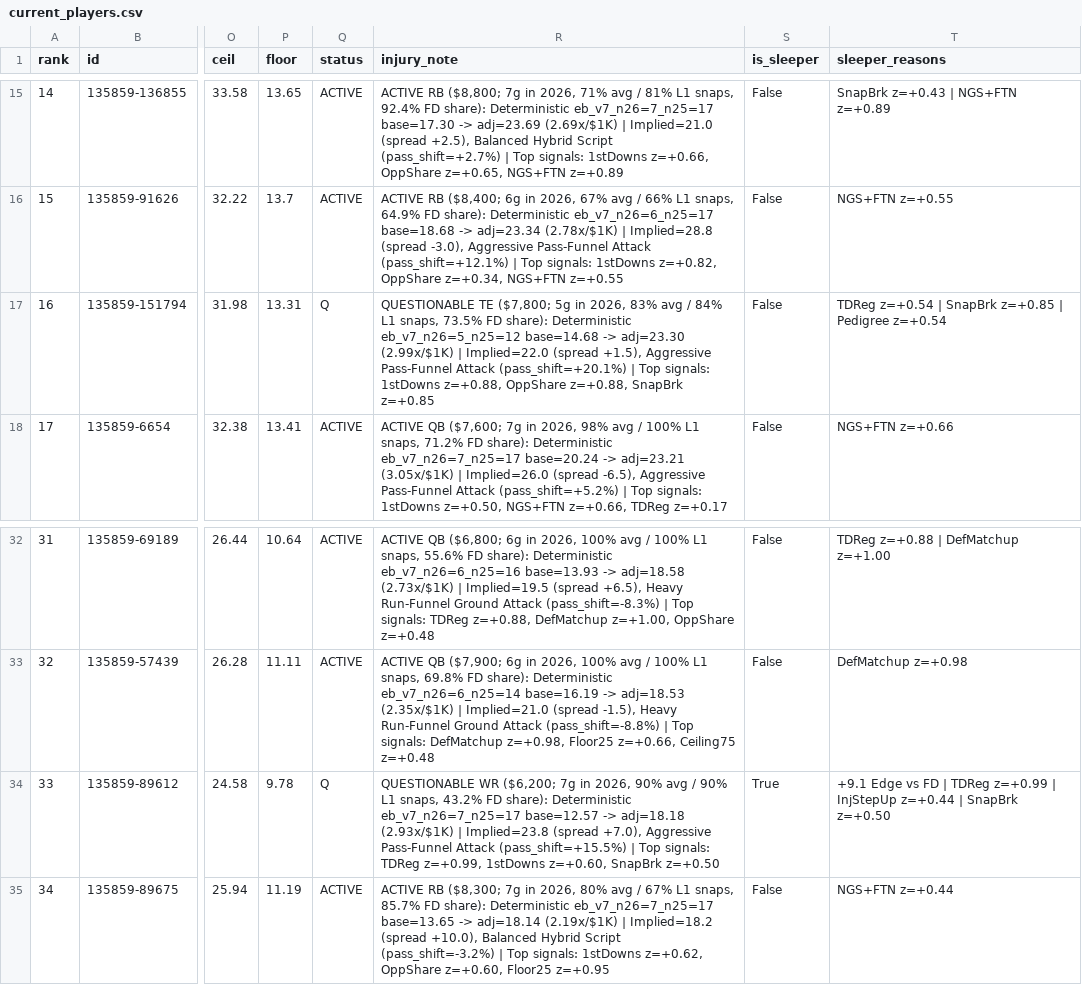
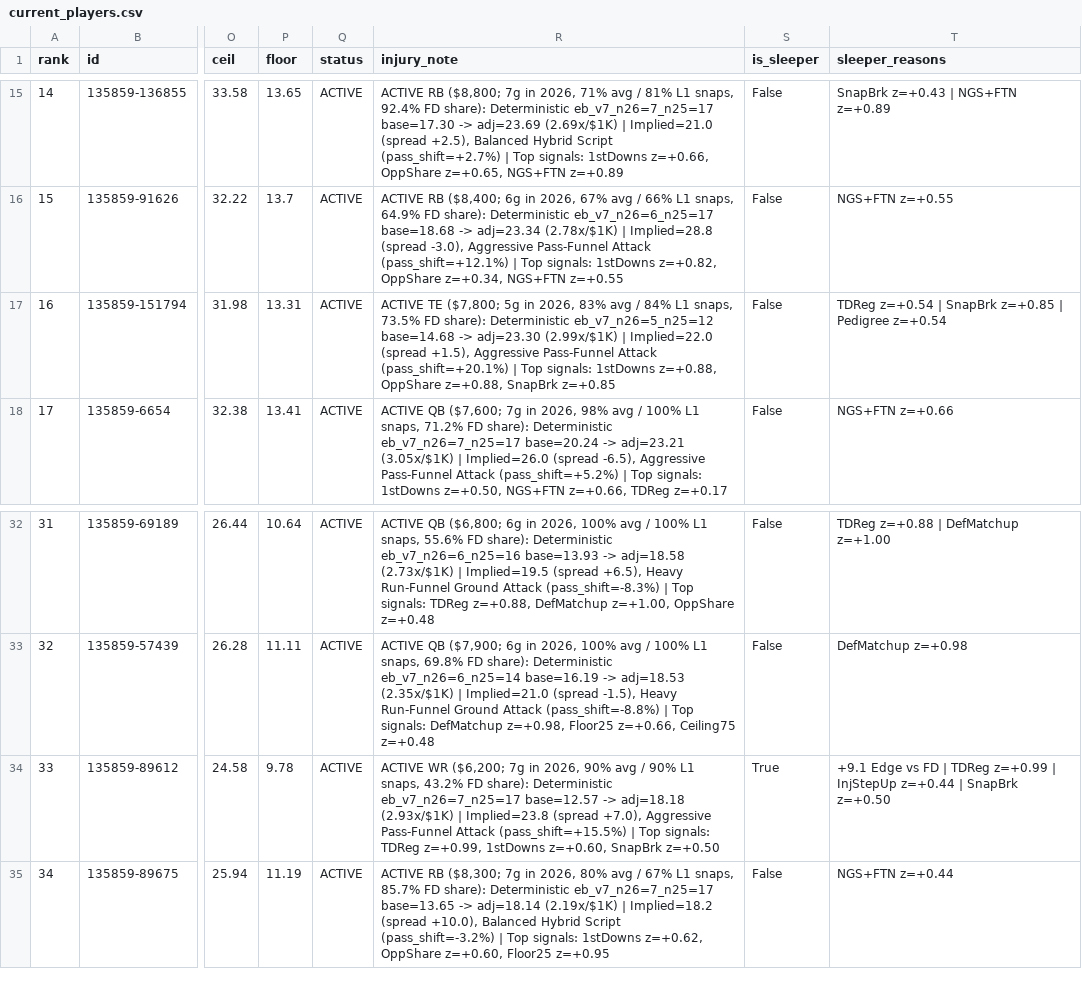
Before and after one commit to wtsarnow/fd-player-board, a CSV file: data/current_players.csv, drawn as a sheet; only a part is shown, gaps mark what is left out; the diff names each change by its address in the sheet, - before the commit and + after, or states it on an @@ line.

Commit message:
Bowers and M. Wilson Active per 1pm inactives

```diff
--- a/data/current_players.csv
+++ b/data/current_players.csv
-Q17 (status): Q
+Q17 (status): ACTIVE
-R17 (injury_note): QUESTIONABLE TE ($7,800;…
+R17 (injury_note): ACTIVE TE ($7,800;…
-Q34 (status): Q
+Q34 (status): ACTIVE
-R34 (injury_note): QUESTIONABLE WR ($6,200;…
+R34 (injury_note): ACTIVE WR ($6,200;…
```
